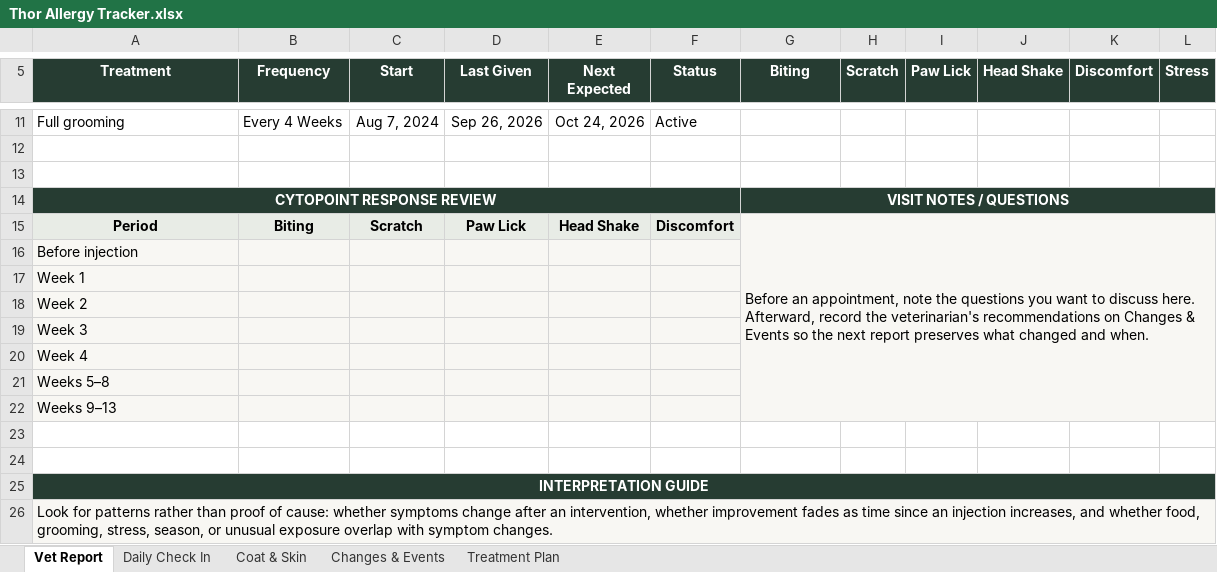
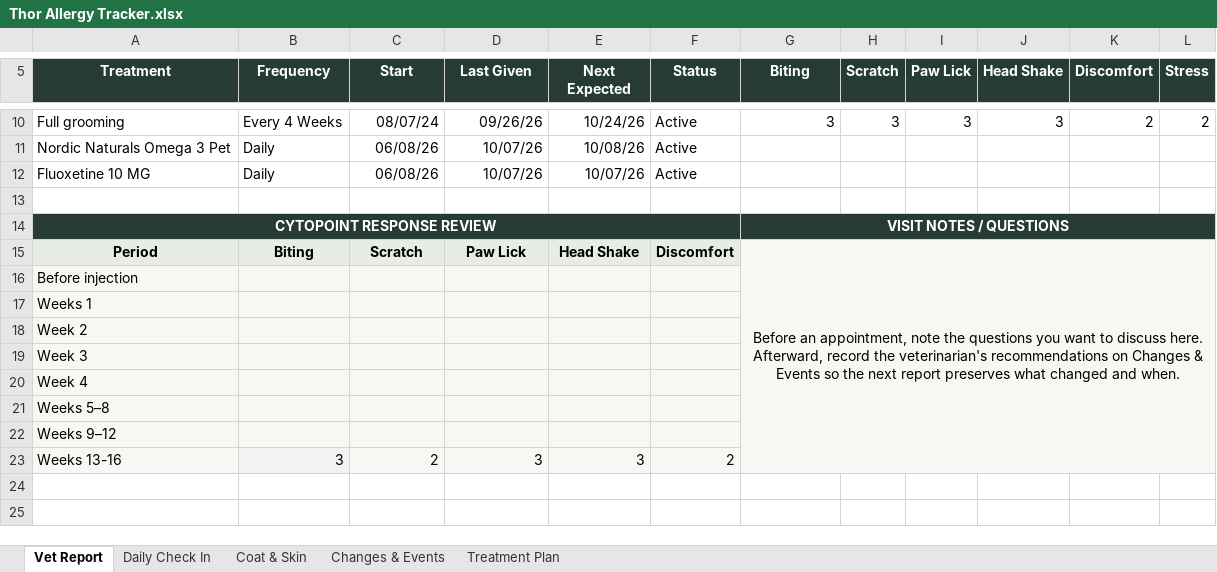
Before and after one commit to LoraAnderson410/professional-portfolio, an Excel workbook: Thor Allergy Tracker.xlsx, sheet Vet Report, drawn as a sheet; only a part is shown, gaps mark what is left out; values as stored, in another font and other column widths than the file's, no borders; removed rows and columns are numbered as before the commit, all else as after; the diff covers the shown part only; the diff names each change by its address in the sheet, - before the commit and + after, or states it on an @@ line.

```diff
--- a/Thor Allergy Tracker.xlsx (sheet Vet Report)
+++ b/Thor Allergy Tracker.xlsx (sheet Vet Report)
-C10 (Start): Aug 7, 2024
+C10 (Start): 08/07/24
-D10 (Last Given): Sep 26, 2026
+D10 (Last Given): 09/26/26
-E10 (Next Expected): Oct 24, 2026
+E10 (Next Expected): 10/24/26
-G10 (Biting): (empty)
+G10 (Biting): 3
-H10 (Scratch): (empty)
+H10 (Scratch): 3
-I10 (Paw Lick): (empty)
+I10 (Paw Lick): 3
-J10 (Head Shake): (empty)
+J10 (Head Shake): 3
-K10 (Discomfort): (empty)
+K10 (Discomfort): 2
-L10 (Stress): (empty)
+L10 (Stress): 2
-row 11: (empty)
+row 11: Nordic Naturals Omega 3 Pet | Daily | 06/08/26 | 10/07/26 | 10/08/26 | Active
+row 12: Fluoxetine 10 MG | Daily | 06/08/26 | 10/07/26 | 10/07/26 | Active
-G15 alignment: left
+G15 alignment: center
-G15:L22 merged
+G15:L23 merged
-A17 (Treatment): Week 1
+A17 (Treatment): Weeks 1
-A22 (Treatment): Weeks 9–13
+A22 (Treatment): Weeks 9–12
-row 23: (empty)
+row 23: Weeks 13-16 | 3 | 2 | 3 | 3 | 2
-A23 fill: none
+A23 fill: #F8F7F3
-B23 fill: none
+B23 fill: #F2F2F2
-C23:L23 fill: none
+C23:L23 fill: #F8F7F3
-row 24: (empty)
-row 25: INTERPRETATION GUIDE
-row 26: Look for patterns rather than proof of cause: whether symptoms change after an intervention, whether improvement fades as time since an injection increases, and whether food, grooming, stress, season, or unusual exposure overlap with symptom changes.
```
Also changed, not shown: 1 removed row, 24 edited cells and cell formats elsewhere in this sheet, sheet Daily Check In, sheet Treatment Plan, sheet Changes & Events, sheet Coat & Skin, formulas that keep their value.
